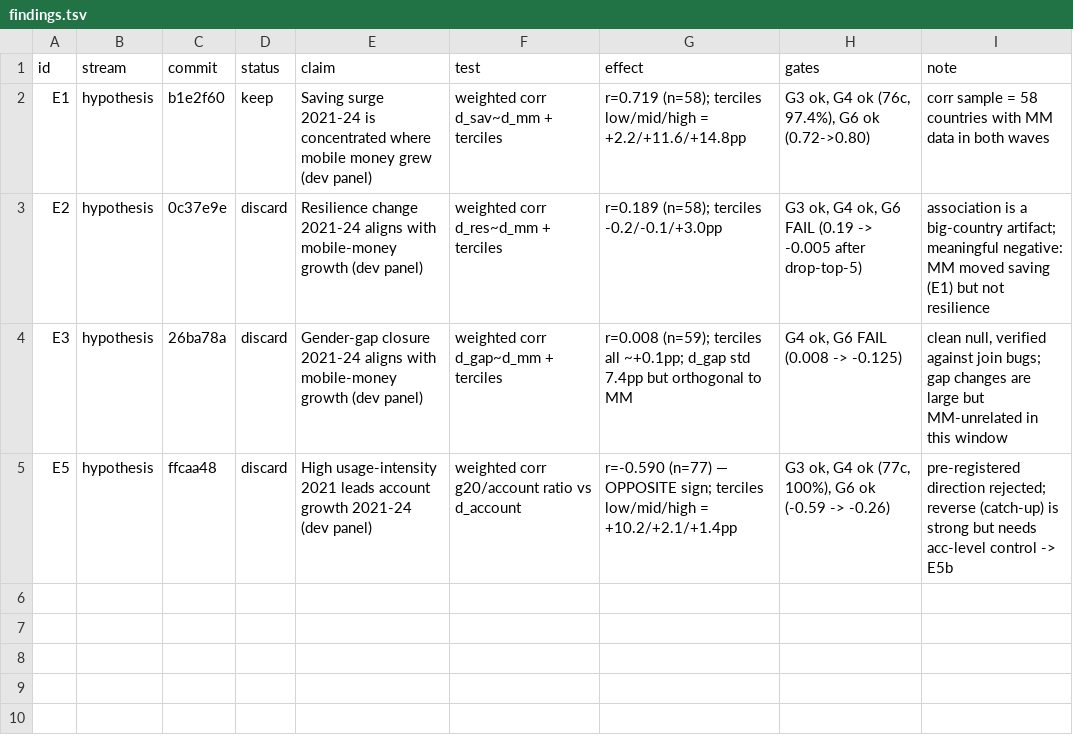
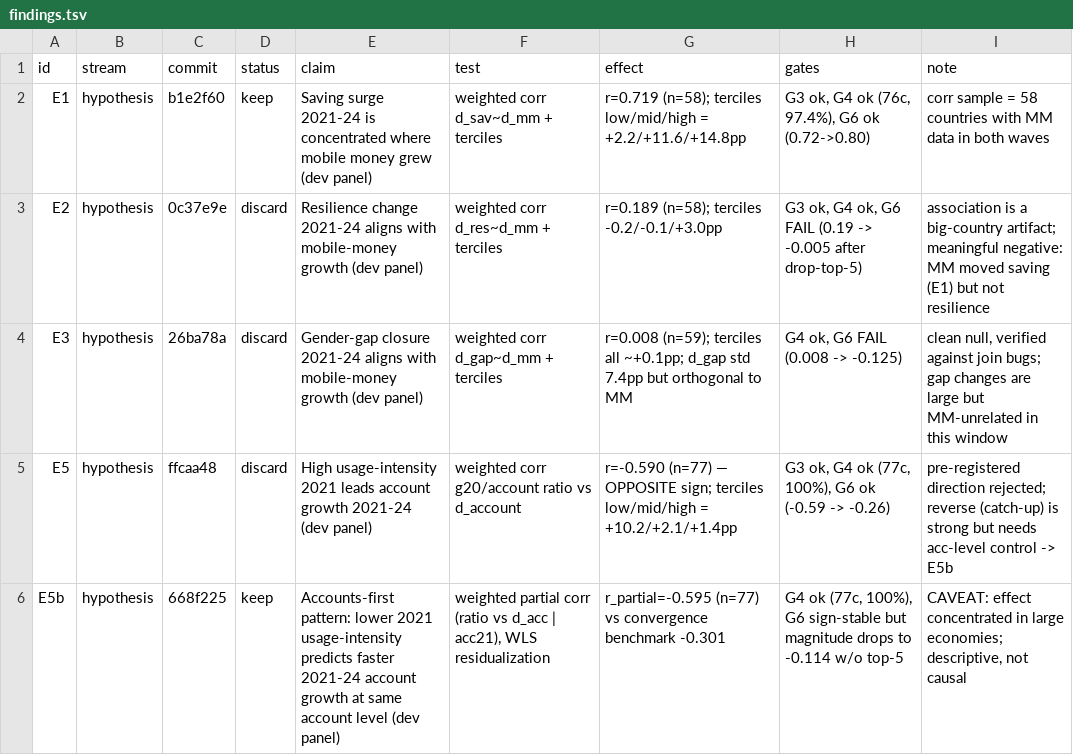
Before and after one commit to grgbkv/financial-inclusion-findex-2025, a TSV file: 05_AutoResearch/findings.tsv, drawn as a sheet; the diff names each change by its address in the sheet, - before the commit and + after, or states it on an @@ line.

Commit message:
E5b logged (keep); E7 pre-registered

```diff
--- a/05_AutoResearch/findings.tsv
+++ b/05_AutoResearch/findings.tsv
+row 6: E5b | hypothesis | 668f225 | keep | Accounts-first pattern: lower 2021 usage-intensity predicts faster 2021-24 account growth at same account level (dev panel) | weighted partial corr (ratio vs d_acc | acc21), WLS residualization | r_partial=-0.595 (n=77) vs convergence benchmark -0.301 | G4 ok (77c, 100%), G6 sign-stable but magnitude drops to -0.114 w/o top-5 | CAVEAT: effect concentrated in large economies; descriptive, not causal
```
Also changed, not shown: 1 other file.
